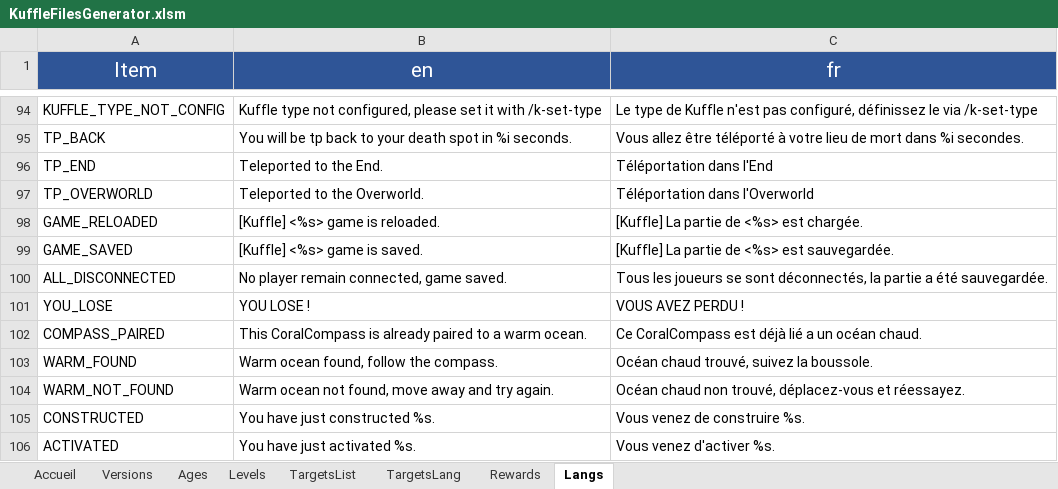
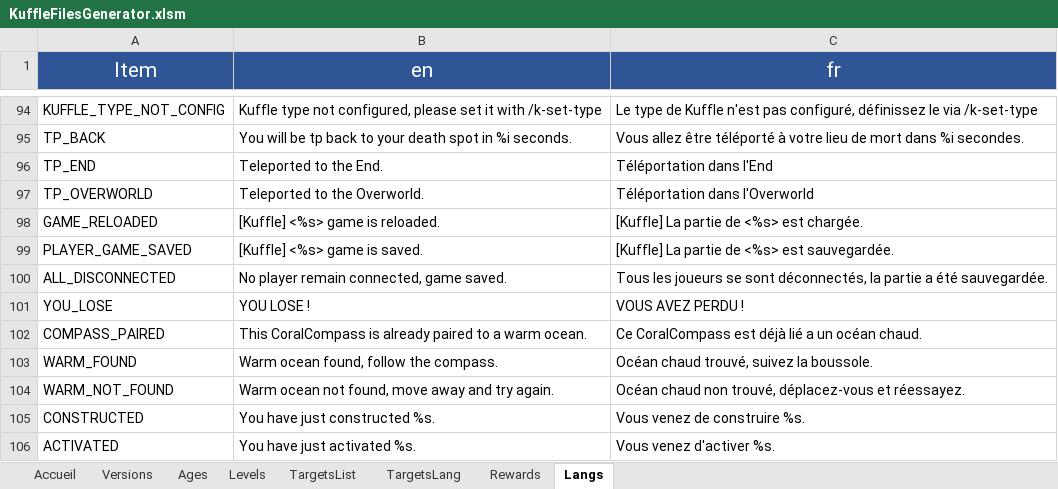
Before and after one commit to KosmosUniverse/Kuffle, an Excel workbook: KuffleFilesGenerator.xlsm, sheet Langs, drawn as a sheet; only a part is shown, gaps mark what is left out; values as stored, in another font and other column widths than the file's, no borders; conditional formats not drawn; the diff names each change by its address in the sheet, - before the commit and + after, or states it on an @@ line.

Commit message:
v2.1 Fix Kuffle Blocks
- Move xpActivables Map from PlayerInteract to KuffleType
- Add Playermove Listener to handle multiblocks build and activation
- Fix duplicates msgs_langs.json
- Fix targets.json
- Fix Blocks Templates to avoid cross age use
- Add check to Gameloop to handle kuffle Blocks validation
- Add both items and blocks playerInteract check to sure it the right
type
- Fix k-agetargets command
- Add xpActivables into Start command

```diff
--- a/KuffleFilesGenerator.xlsm (sheet Langs)
+++ b/KuffleFilesGenerator.xlsm (sheet Langs)
-A99 (Item): GAME_SAVED
+A99 (Item): PLAYER_GAME_SAVED
```
Also changed, not shown: sheet TargetsList, charts or pictures, 17 other files.
